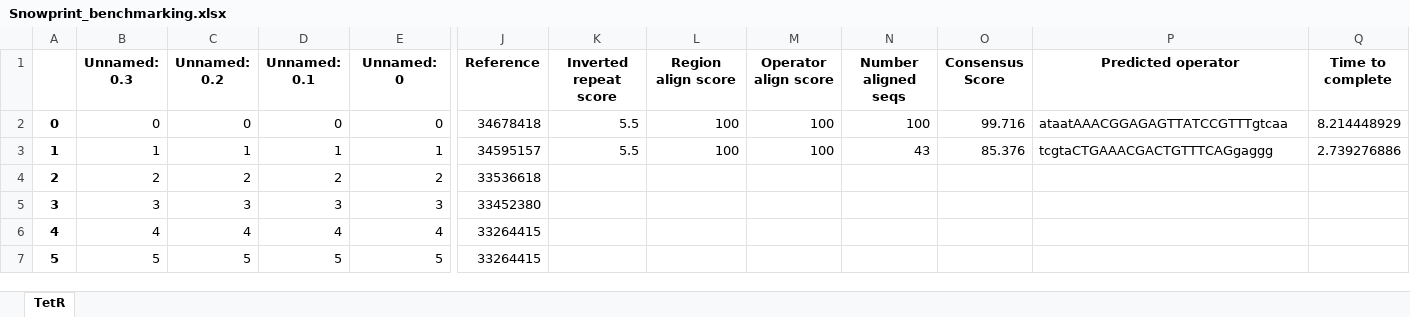
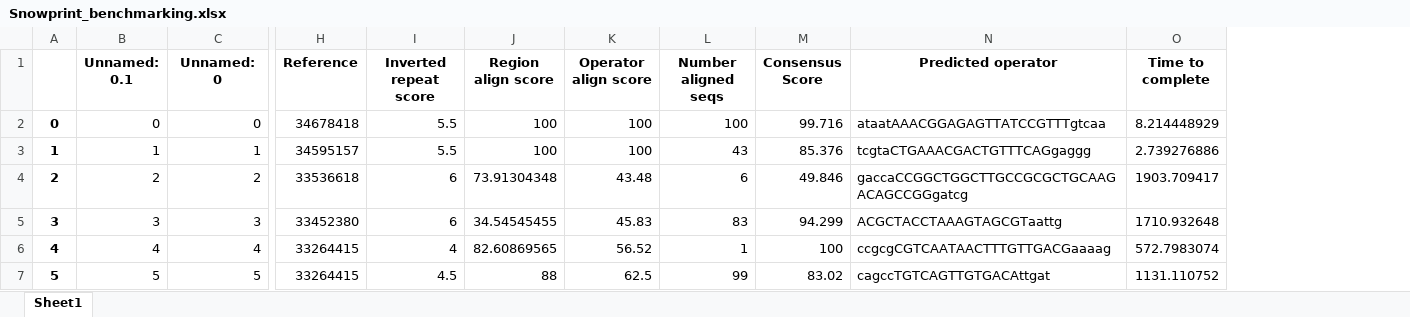
Before and after one commit to simonsnitz/Snowprint, an Excel workbook: Snowprint_benchmarking.xlsx, sheet Sheet1, drawn as a sheet; only a part is shown, gaps mark what is left out; values as stored, in another font and other column widths than the file's, no borders; removed rows and columns are numbered as before the commit, all else as after; the diff covers the shown part only; the diff names each change by its address in the sheet, - before the commit and + after, or states it on an @@ line.

Commit message:
fixed bugs in Create_Operator and propogated

```diff
--- a/Snowprint_benchmarking.xlsx (sheet Sheet1)
+++ b/Snowprint_benchmarking.xlsx (sheet Sheet1)
-sheet tab: TetR
+sheet tab: Sheet1
-column B (Unnamed: 0.3), rows 2-7: 0 | 1 | 2 | 3 | 4 | 5
-column C (Unnamed: 0.2), rows 2-7: 0 | 1 | 2 | 3 | 4 | 5
-I4:I5 (Inverted repeat score): (empty)
+I4:I5 (Inverted repeat score): 6
-J4 (Region align score): (empty)
+J4 (Region align score): 73.91304348
-K4 (Operator align score): (empty)
+K4 (Operator align score): 43.48
-L4 (Number aligned seqs): (empty)
+L4 (Number aligned seqs): 6
-M4 (Consensus Score): (empty)
+M4 (Consensus Score): 49.846
-N4 (Predicted operator): (empty)
+N4 (Predicted operator): gaccaCCGGCTGGCTTGCCGCGCTGCAAGACAGCCGGgatcg
-O4 (Time to complete): (empty)
+O4 (Time to complete): 1903.709417
-J5 (Region align score): (empty)
+J5 (Region align score): 34.54545455
-K5 (Operator align score): (empty)
+K5 (Operator align score): 45.83
-L5 (Number aligned seqs): (empty)
+L5 (Number aligned seqs): 83
-M5 (Consensus Score): (empty)
+M5 (Consensus Score): 94.299
-N5 (Predicted operator): (empty)
+N5 (Predicted operator): ACGCTACCTAAAGTAGCGTaattg
-O5 (Time to complete): (empty)
+O5 (Time to complete): 1710.932648
-I6 (Inverted repeat score): (empty)
+I6 (Inverted repeat score): 4
-J6 (Region align score): (empty)
+J6 (Region align score): 82.60869565
-K6 (Operator align score): (empty)
+K6 (Operator align score): 56.52
-L6 (Number aligned seqs): (empty)
+L6 (Number aligned seqs): 1
-M6 (Consensus Score): (empty)
+M6 (Consensus Score): 100
-N6 (Predicted operator): (empty)
+N6 (Predicted operator): ccgcgCGTCAATAACTTTGTTGACGaaaag
-O6 (Time to complete): (empty)
+O6 (Time to complete): 572.7983074
-I7 (Inverted repeat score): (empty)
+I7 (Inverted repeat score): 4.5
-J7 (Region align score): (empty)
+J7 (Region align score): 88
-K7 (Operator align score): (empty)
+K7 (Operator align score): 62.5
-L7 (Number aligned seqs): (empty)
+L7 (Number aligned seqs): 99
-M7 (Consensus Score): (empty)
+M7 (Consensus Score): 83.02
-N7 (Predicted operator): (empty)
+N7 (Predicted operator): cagccTGTCAGTTGTGACAttgat
-O7 (Time to complete): (empty)
+O7 (Time to complete): 1131.110752
```
Also changed, not shown: 102 added rows and 311 edited cells elsewhere in this sheet, 4 other files.
